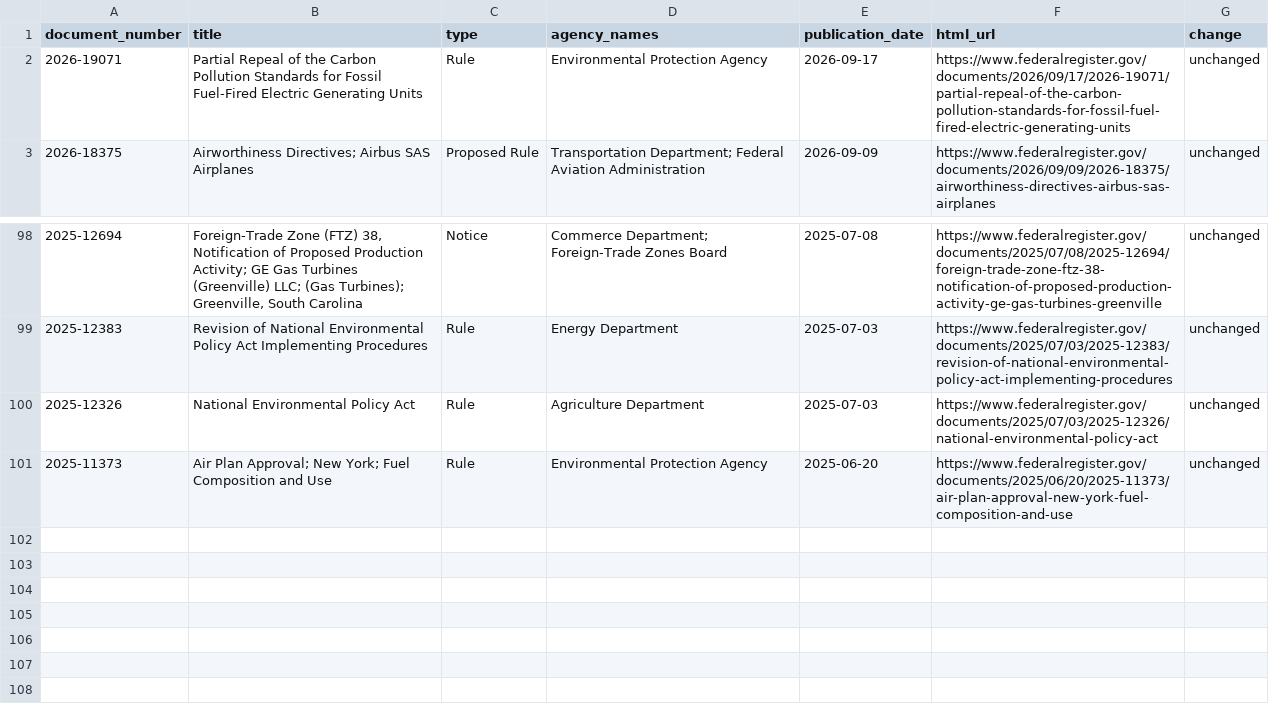
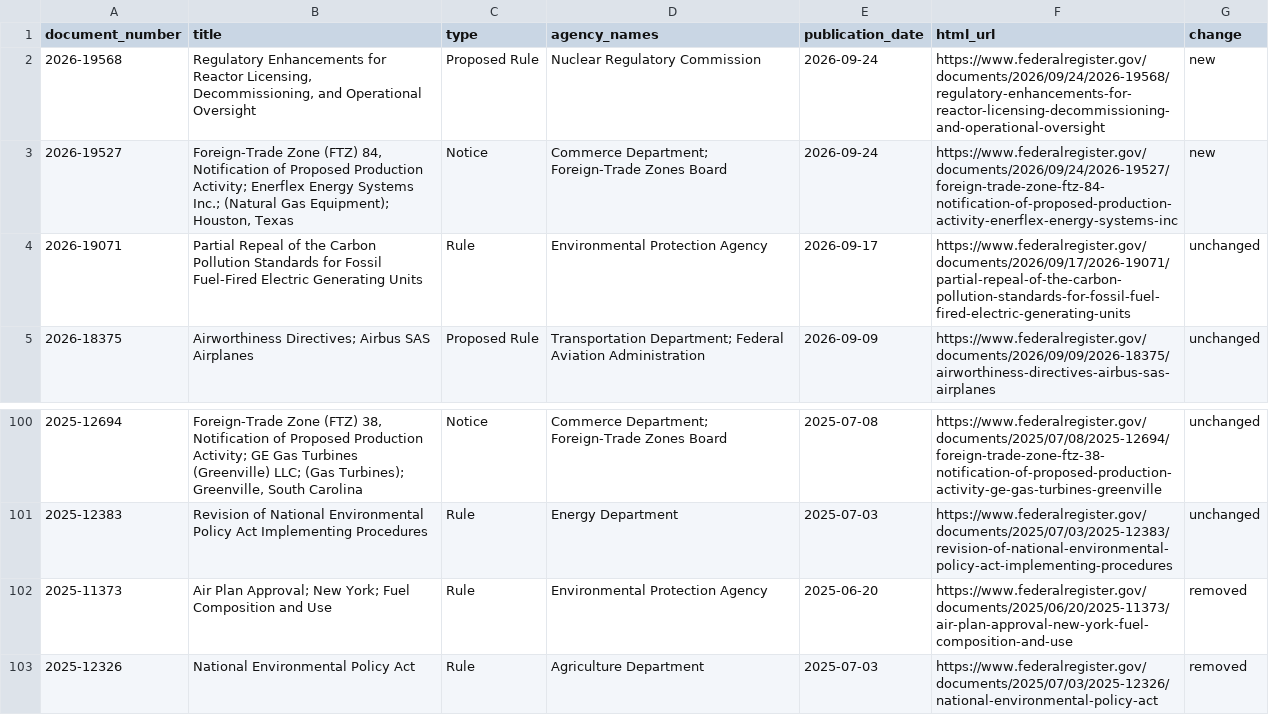
Before and after one commit to chasemeister-creator/demo-notice-tracker, a CSV file: sample_run.csv, drawn as a sheet; only a part is shown, gaps mark what is left out.

```diff
--- a/sample_run.csv
+++ b/sample_run.csv
@@ -1,2 +1,4 @@
 document_number,title,type,agency_names,publication_date,html_url,change
+2026-19568,"Regulatory Enhancements for Reactor Licensing, Decommissioning, and Operational Oversight",Proposed Rule,Nuclear Regulatory Commission,2026-09-24,https://www.federalregister.gov/documents/2026/09/24/2026-19568/regulatory-enhancements-for-reactor-licensing-decommissioning-and-operational-oversight,new
+2026-19527,"Foreign-Trade Zone (FTZ) 84, Notification of Proposed Production Activity; Enerflex Energy Systems Inc.; (Natural Gas Equipment); Houston, Texas",Notice,Commerce Department; Foreign-Trade Zones Board,2026-09-24,https://www.federalregister.gov/documents/2026/09/24/2026-19527/foreign-trade-zone-ftz-84-notification-of-proposed-production-activity-enerflex-energy-systems-inc,new
 2026-19071,Partial Repeal of the Carbon Pollution Standards for Fossil Fuel-Fired Electric Generating Units,Rule,Environmental Protection Agency,2026-09-17,https://www.federalregister.gov/documents/2026/09/17/2026-19071/partial-repeal-of-the-carbon-pollution-standards-for-fossil-fuel-fired-electric-generating-units,unchanged
@@ -99,3 +101,3 @@ document_number,title,type,agency_names,publication_date,html_url,change
 2025-12383,Revision of National Environmental Policy Act Implementing Procedures,Rule,Energy Department,2025-07-03,https://www.federalregister.gov/documents/2025/07/03/2025-12383/revision-of-national-environmental-policy-act-implementing-procedures,unchanged
-2025-12326,National Environmental Policy Act,Rule,Agriculture Department,2025-07-03,https://www.federalregister.gov/documents/2025/07/03/2025-12326/national-environmental-policy-act,unchanged
-2025-11373,Air Plan Approval; New York; Fuel Composition and Use,Rule,Environmental Protection Agency,2025-06-20,https://www.federalregister.gov/documents/2025/06/20/2025-11373/air-plan-approval-new-york-fuel-composition-and-use,unchanged
+2025-11373,Air Plan Approval; New York; Fuel Composition and Use,Rule,Environmental Protection Agency,2025-06-20,https://www.federalregister.gov/documents/2025/06/20/2025-11373/air-plan-approval-new-york-fuel-composition-and-use,removed
+2025-12326,National Environmental Policy Act,Rule,Agriculture Department,2025-07-03,https://www.federalregister.gov/documents/2025/07/03/2025-12326/national-environmental-policy-act,removed
```
Also changed, not shown: 1 other file.
